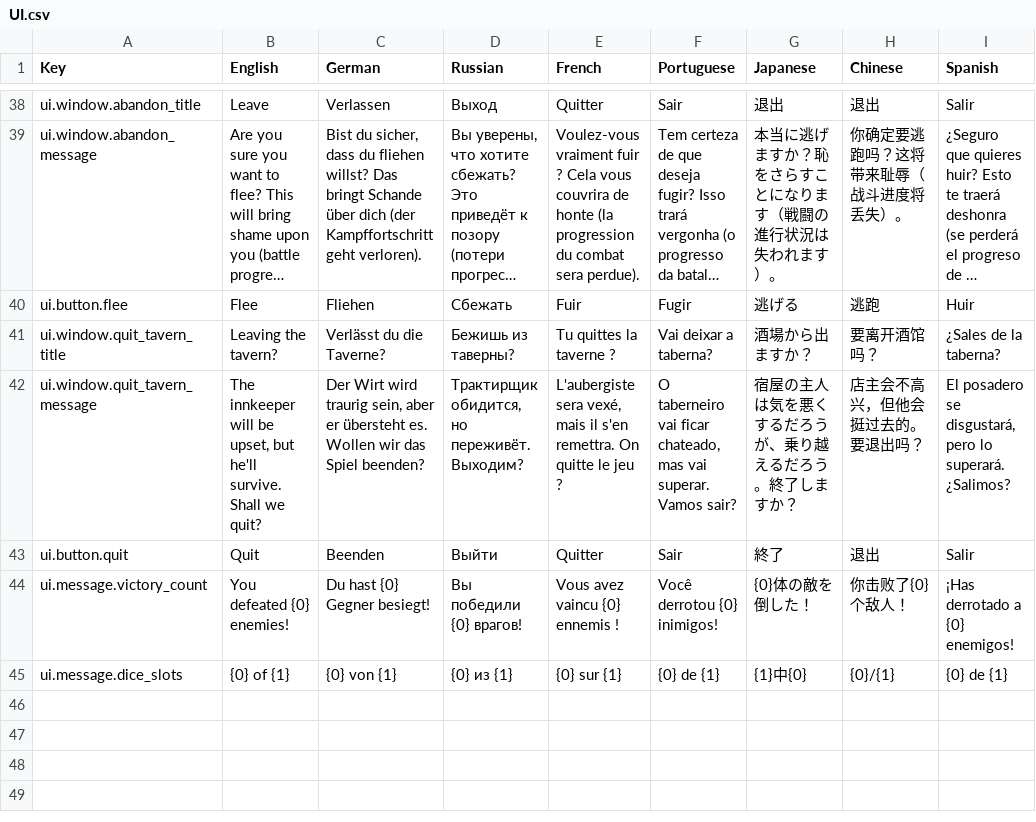
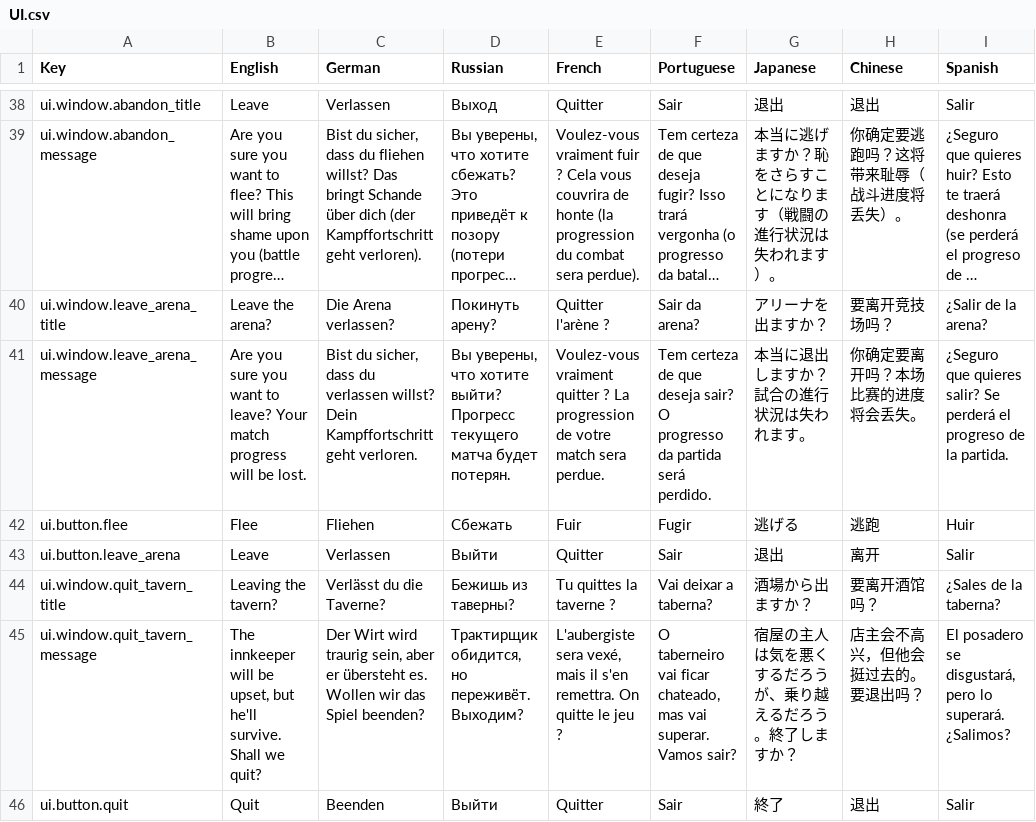
Before and after one commit to LLarean/dice-battle, a CSV file: Assets/SimpleLocalization/Resources/Localization/UI.csv, drawn as a sheet; only a part is shown, gaps mark what is left out; the shorter side is filled out with more unchanged rows; long unchanged cells end in …; the diff names each change by its address in the sheet, - before the commit and + after, or states it on an @@ line.

Commit message:
Add leave-arena confirmation and AbandonMatch
Add localization entries for "leave arena" and LocKeys constants. Introduce a confirm flow in ScreenChanger that shows a confirm window before leaving the tournament. Implement TournamentLogic.AbandonMatch (sets match ended, cancels tweens, resets DiceRuleset) and expose it via TournamentScreen.AbandonMatch. Fix LeanTween.delayedCall usages to pass the target GameObject. Update Main.unity prefab reference. This ensures leaving the arena properly resets match state and prompts the user.

```diff
--- a/Assets/SimpleLocalization/Resources/Localization/UI.csv
+++ b/Assets/SimpleLocalization/Resources/Localization/UI.csv
+row 40: ui.window.leave_arena_title | Leave the arena? | Die Arena verlassen? | Покинуть арену? | Quitter l'arène ? | Sair da arena? | アリーナを出ますか？ | 要离开竞技场吗？ | ¿Salir de la arena?
+row 41: ui.window.leave_arena_message | Are you sure you want to leave? Your match progress will be lost. | Bist du sicher, dass du verlassen willst? Dein Kampffortschritt geht verloren. | Вы уверены, что хотите выйти? Прогресс текущего матча будет потерян. | Voulez-vous vraiment quitter ? La progression de votre match sera perdue. | Tem certeza de que deseja sair? O progresso da partida será perdido. | 本当に退出しますか？試合の進行状況は失われます。 | 你确定要离开吗？本场比赛的进度将会丢失。 | ¿Seguro que quieres salir? Se perderá el progreso de la partida.
+row 43: ui.button.leave_arena | Leave | Verlassen | Выйти | Quitter | Sair | 退出 | 离开 | Salir
```
Also changed, not shown: 5 other files.
